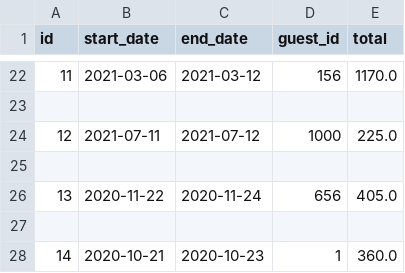
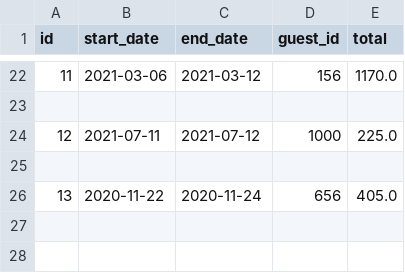
Before and after one commit to jamielepito/MasteryProject, a CSV file: data/reservations_test/2e25f6f7-3ef0-4f38-8a1a-2b5eea81409c.csv, drawn as a sheet; only a part is shown, gaps mark what is left out.

Commit message:
implement and test delete repository

```diff
--- a/data/reservations_test/2e25f6f7-3ef0-4f38-8a1a-2b5eea81409c.csv
+++ b/data/reservations_test/2e25f6f7-3ef0-4f38-8a1a-2b5eea81409c.csv
@@ -26,3 +26 @@ id,start_date,end_date,guest_id,total
 13,2020-11-22,2020-11-24,656,405.0
-
-14,2020-10-21,2020-10-23,1,360.0
```
Also changed, not shown: 11 other files.
